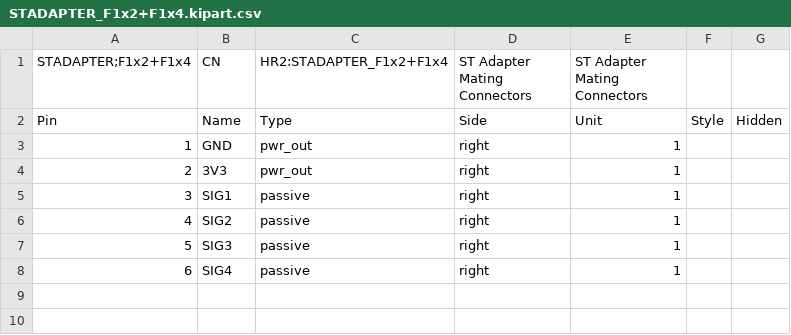
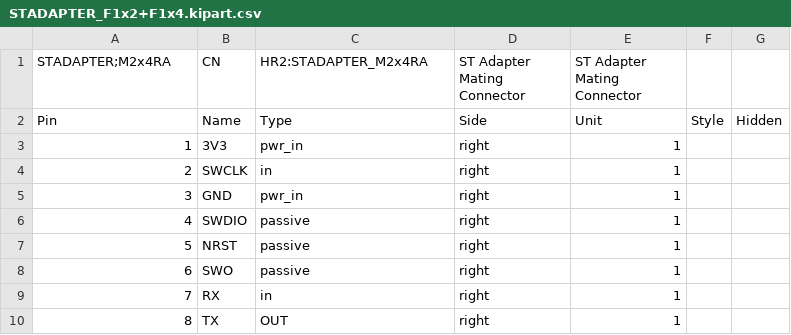
Before and after one commit to hbrobotics/hbrc_ros_robot_platform, a CSV file: electrical/orders/order1/kiparts/STADAPTER_F1x2+F1x4.kipart.csv, drawn as a sheet; removed rows and columns are numbered as before the commit, all else as after; the diff names each change by its address in the sheet, - before the commit and + after, or states it on an @@ line.

Commit message:
Much work on the ST_Adapter PCB.

```diff
--- a/electrical/orders/order1/kiparts/STADAPTER_F1x2+F1x4.kipart.csv
+++ b/electrical/orders/order1/kiparts/STADAPTER_F1x2+F1x4.kipart.csv
@@ column A (STADAPTER;M2x4RA) renumbered between rows 1 and 3 @@
-C1: HR2:STADAPTER_F1x2+F1x4
+C1: HR2:STADAPTER_M2x4RA
-D1: ST Adapter Mating Connectors
+D1: ST Adapter Mating Connector
-E1: ST Adapter Mating Connectors
+E1: ST Adapter Mating Connector
-row 3: 1 | GND | pwr_out | right | 1
-C3 (HR2:STADAPTER_M2x4RA): pwr_out
+C3 (HR2:STADAPTER_M2x4RA): pwr_in
+row 4: 2 | SWCLK | in | right | 1
-B5 (CN): SIG1
+B5 (CN): GND
-C5 (HR2:STADAPTER_M2x4RA): passive
+C5 (HR2:STADAPTER_M2x4RA): pwr_in
-B6 (CN): SIG2
+B6 (CN): SWDIO
-B7 (CN): SIG3
+B7 (CN): NRST
-B8 (CN): SIG4
+B8 (CN): SWO
+row 9: 7 | RX | in | right | 1
+row 10: 8 | TX | OUT | right | 1
```
Also changed, not shown: 15 other files.
